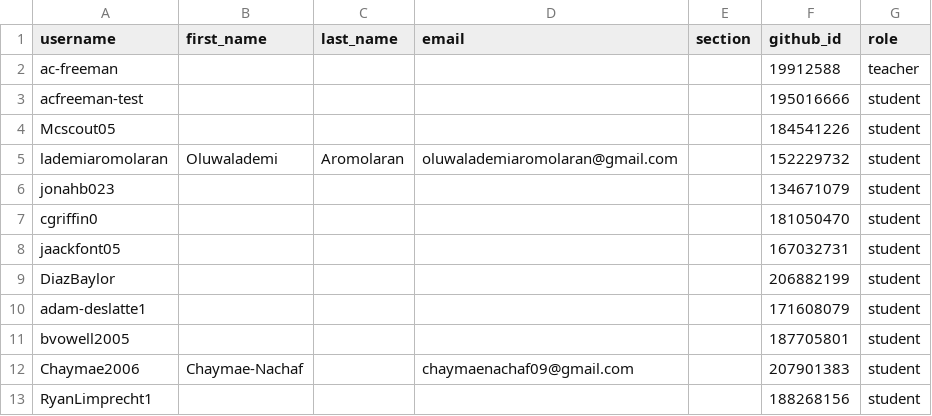
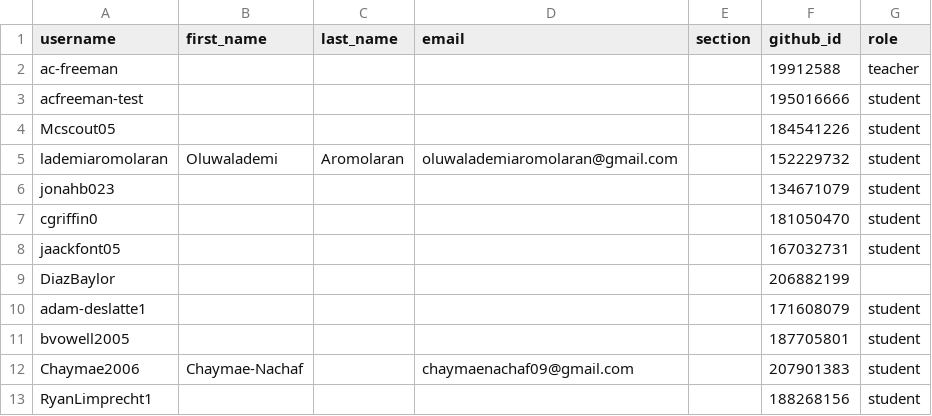
Before and after one commit to CSI-4321-Data-Communications/classroom50, a CSV file: csi-4321-f26/roster.csv, drawn as a sheet.

Commit message:
[Classroom 50] Sync roster from teams: csi-4321-f26

```diff
--- a/csi-4321-f26/roster.csv
+++ b/csi-4321-f26/roster.csv
@@ -8,3 +8,3 @@ cgriffin0,,,,,181050470,student
 jaackfont05,,,,,167032731,student
-DiazBaylor,,,,,206882199,student
+DiazBaylor,,,,,206882199,
 adam-deslatte1,,,,,171608079,student
```
